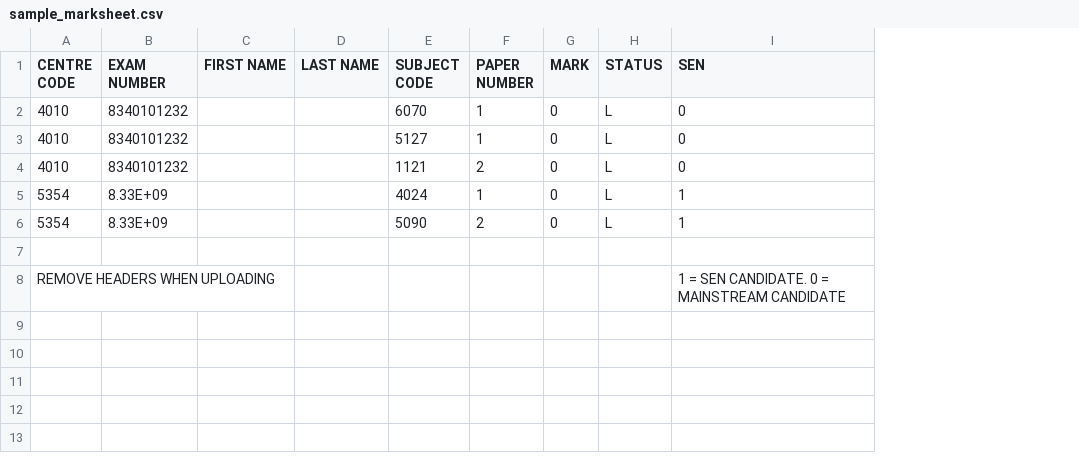
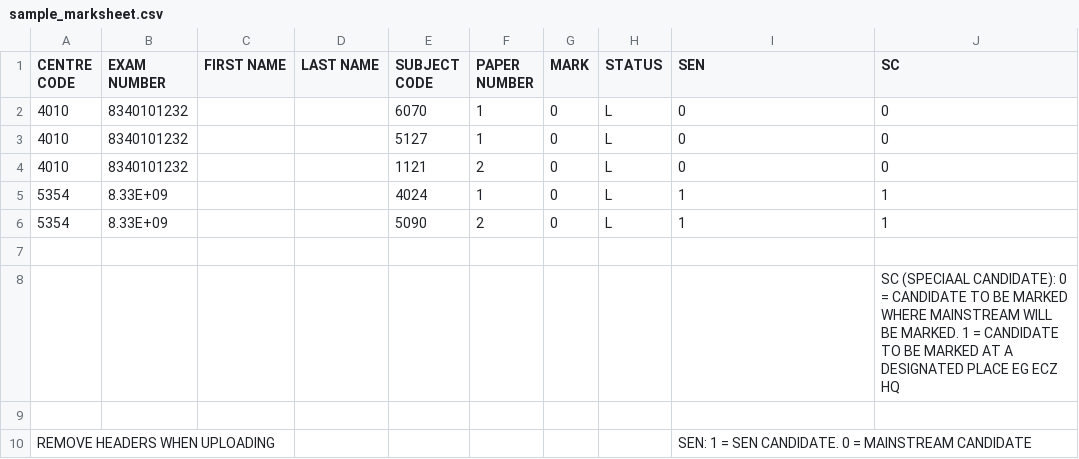
Before and after one commit to Josh10Martin/omes_app, a CSV file: examiner/documents/sample_marksheet.csv, drawn as a sheet; addresses are those after the commit; the diff names each change by its address in the sheet, - before the commit and + after, or states it on an @@ line.

Commit message:
update-marksheet

```diff
--- a/examiner/documents/sample_marksheet.csv
+++ b/examiner/documents/sample_marksheet.csv
+column J (SC), rows 2-6: 0 | 0 | 0 | 1 | 1
+row 8:  |  |  |  |  |  |  |  |  | SC (SPECIAAL CANDIDATE): 0 = CANDIDATE TO BE MARKED WHERE MAINSTREAM WILL BE MARKED. 1 = CANDIDATE TO BE MARKED AT A DESIGNATED PLACE EG ECZ HQ
+row 9: (empty)
-I10 (SEN): 1 =…
+I10 (SEN): SEN: 1 =…
```
Also changed, not shown: 8 other files.
